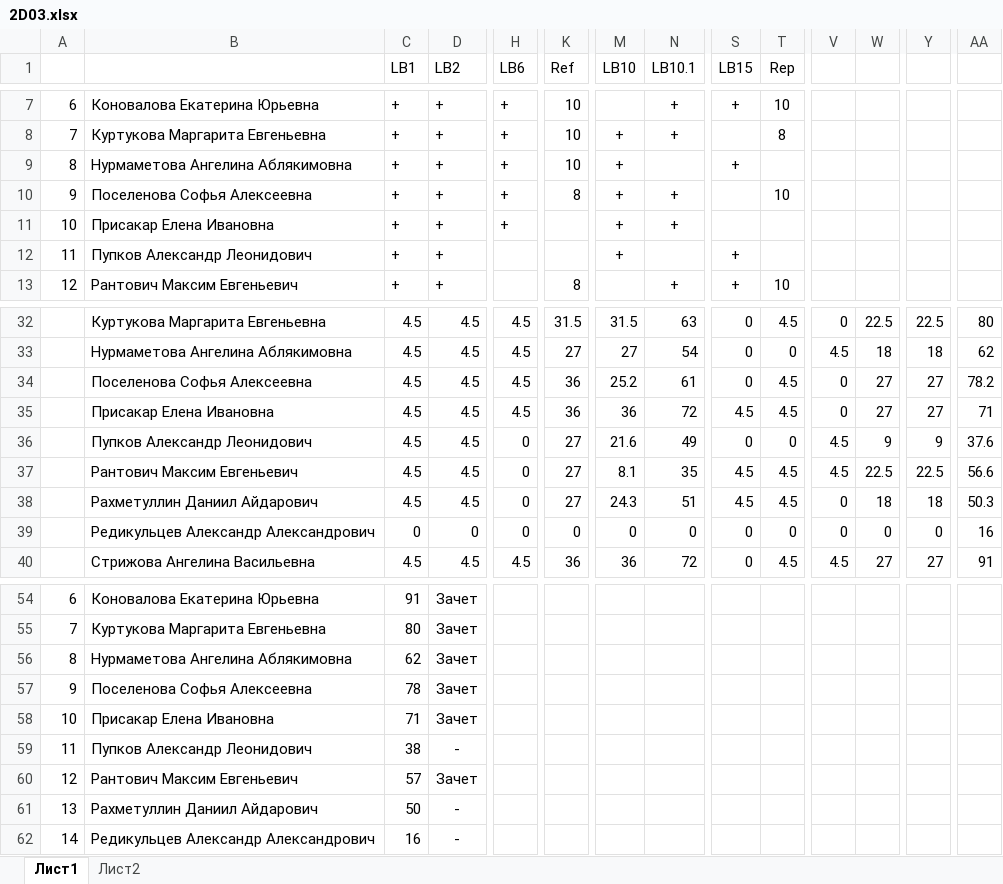
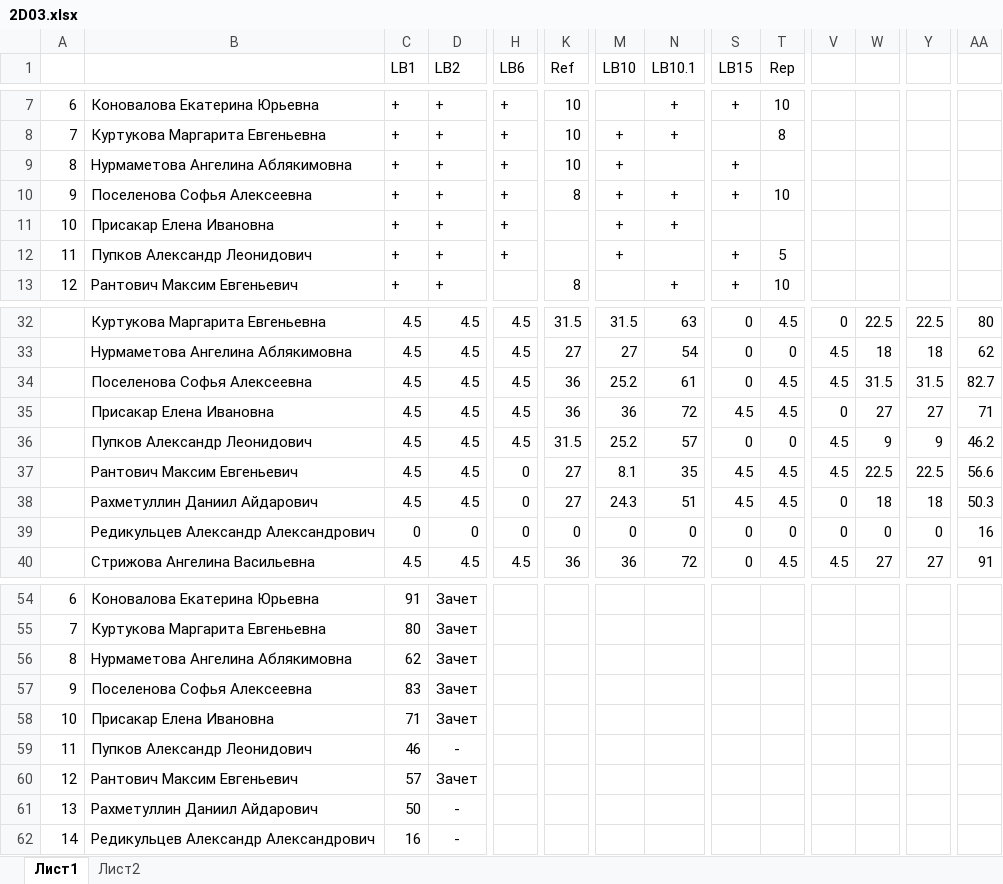
Before and after one commit to VChuzlov/Pascal-labs, an Excel workbook: 2021/scores/2D03/2D03.xlsx, sheet Лист1, drawn as a sheet; only a part is shown, gaps mark what is left out; values as stored, in another font and other column widths than the file's, no borders; the diff names each change by its address in the sheet, - before the commit and + after, or states it on an @@ line.

```diff
--- a/2021/scores/2D03/2D03.xlsx (sheet Лист1)
+++ b/2021/scores/2D03/2D03.xlsx (sheet Лист1)
-S10 (LB15): (empty)
+S10 (LB15): +
-H12 (LB6): (empty)
+H12 (LB6): +
-T12 (Rep): (empty)
+T12 (Rep): 5
-V34: 0
+V34: 4.5
-W34: 27
+W34: 31.5
-Y34: 27
+Y34: 31.5
-AA34: 78.2
+AA34: 82.7
-H36 (LB6): 0
+H36 (LB6): 4.5
-K36 (Ref): 27
+K36 (Ref): 31.5
-M36 (LB10): 21.6
+M36 (LB10): 25.2
-N36 (LB10.1): 49
+N36 (LB10.1): 57
-AA36: 37.6
+AA36: 46.2
-C57 (LB1): 78
+C57 (LB1): 83
-C59 (LB1): 38
+C59 (LB1): 46
```
Also changed, not shown: 2021/scores/4G02/4G02.XLSX, 18 other files.
